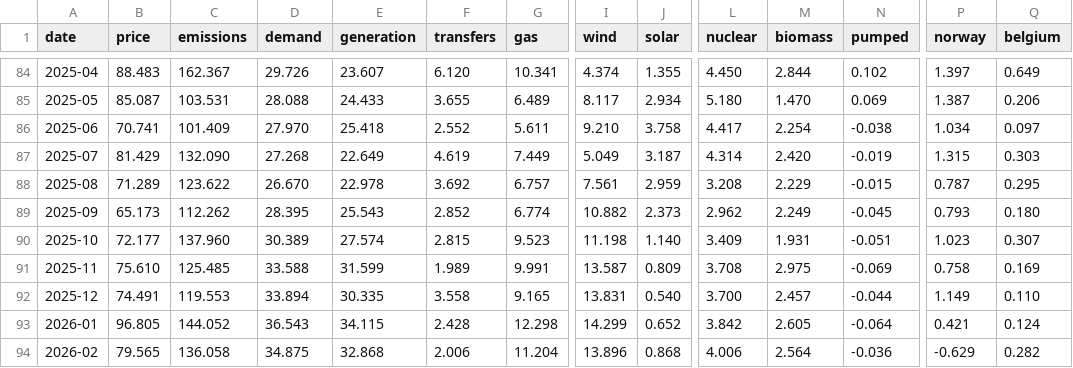
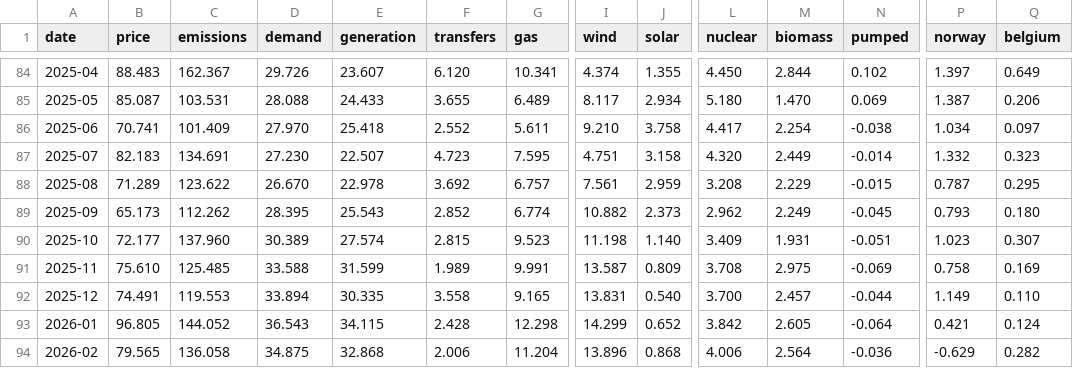
Before and after one commit to jameswestgate/national-grid-live-tools, a CSV file: data/monthly.csv, drawn as a sheet; only a part is shown, gaps mark what is left out; the diff covers the shown part only; the diff names each change by its address in the sheet, - before the commit and + after, or states it on an @@ line.

```diff
--- a/data/monthly.csv
+++ b/data/monthly.csv
-B87 (price): 81.429
+B87 (price): 82.183
-C87 (emissions): 132.090
+C87 (emissions): 134.691
-D87 (demand): 27.268
+D87 (demand): 27.230
-E87 (generation): 22.649
+E87 (generation): 22.507
-F87 (transfers): 4.619
+F87 (transfers): 4.723
-G87 (gas): 7.449
+G87 (gas): 7.595
-I87 (wind): 5.049
+I87 (wind): 4.751
-J87 (solar): 3.187
+J87 (solar): 3.158
-L87 (nuclear): 4.314
+L87 (nuclear): 4.320
-M87 (biomass): 2.420
+M87 (biomass): 2.449
-N87 (pumped): -0.019
+N87 (pumped): -0.014
-P87 (norway): 1.315
+P87 (norway): 1.332
-Q87 (belgium): 0.303
+Q87 (belgium): 0.323
```
Also changed, not shown: 3 edited cells elsewhere in this file, data/daily.csv, 2 other files.
